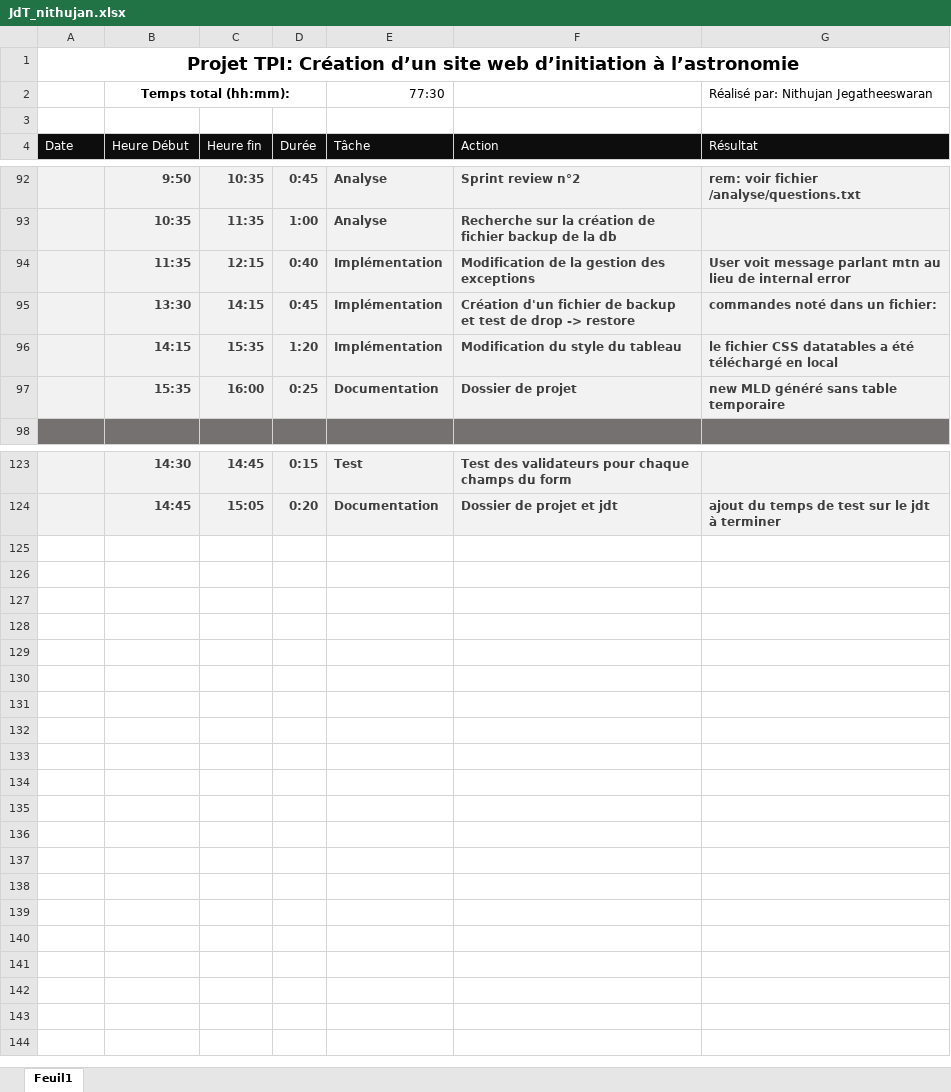
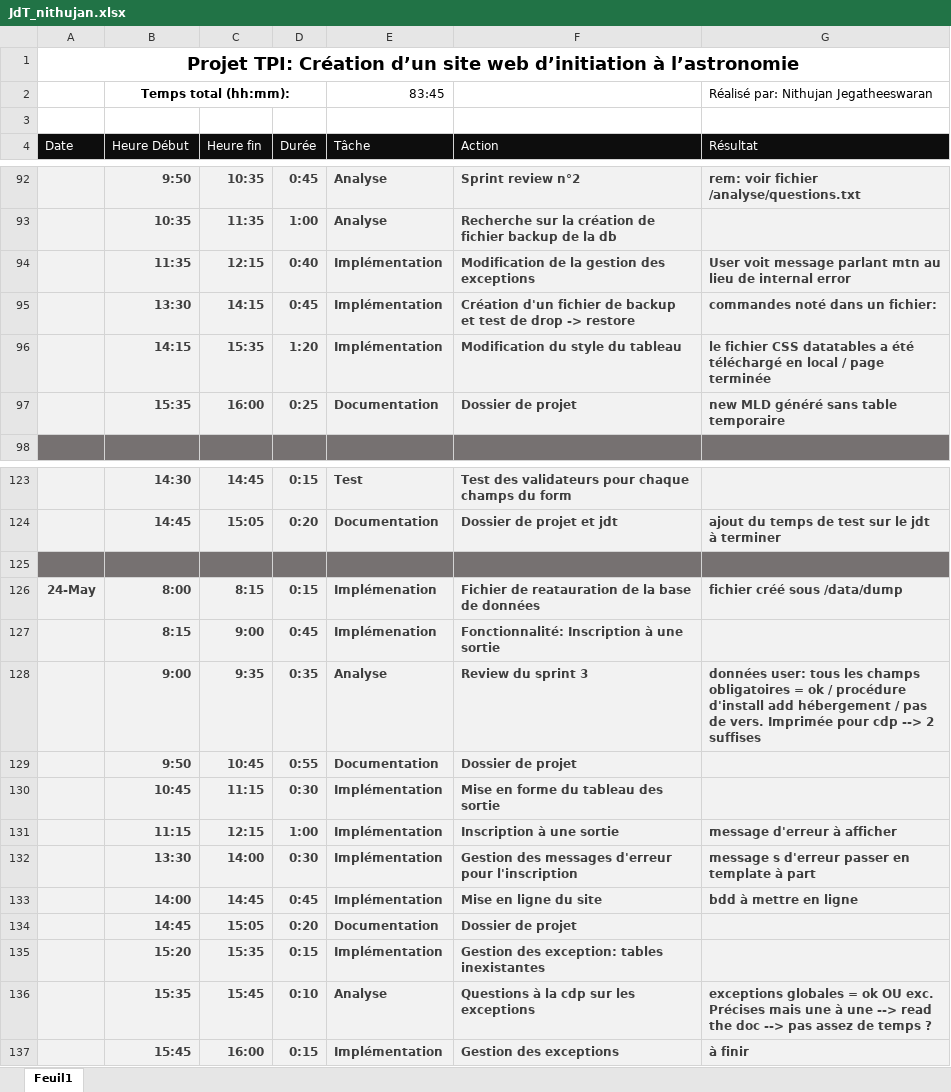
Before and after one commit to J-Nithujan/TPI-astronomie, an Excel workbook: rapports et jdt/JdT_nithujan.xlsx, sheet Feuil1, drawn as a sheet; only a part is shown, gaps mark what is left out; values as stored, in another font and other column widths than the file's, no borders; the diff names each change by its address in the sheet, - before the commit and + after, or states it on an @@ line.

```diff
--- a/rapports et jdt/JdT_nithujan.xlsx (sheet Feuil1)
+++ b/rapports et jdt/JdT_nithujan.xlsx (sheet Feuil1)
-E2 (Tâche): 77:30
+E2 (Tâche): 83:45
-G96 (Résultat): …en local
+G96 (Résultat): …en local / page terminée
+row 125: (empty)
+row 126: 24-May | 8:00 | 8:15 | 0:15 | Implémenation | Fichier de reatauration de la base de données | fichier créé sous /data/dump
+row 127:  | 8:15 | 9:00 | 0:45 | Implémenation | Fonctionnalité: Inscription à une sortie
+row 128:  | 9:00 | 9:35 | 0:35 | Analyse | Review du sprint 3 | données user: tous les champs obligatoires = ok / procédure d'install add hébergement / pas de vers. Imprimée pour cdp --> 2 suffises
+row 129:  | 9:50 | 10:45 | 0:55 | Documentation | Dossier de projet
+row 130:  | 10:45 | 11:15 | 0:30 | Implémentation | Mise en forme du tableau des sortie
+row 131:  | 11:15 | 12:15 | 1:00 | Implémentation | Inscription à une sortie | message d'erreur à afficher
+row 132:  | 13:30 | 14:00 | 0:30 | Implémentation | Gestion des messages d'erreur pour l'inscription | message s d'erreur passer en template à part
+row 133:  | 14:00 | 14:45 | 0:45 | Implémentation | Mise en ligne du site | bdd à mettre en ligne
+row 134:  | 14:45 | 15:05 | 0:20 | Documentation | Dossier de projet
+row 135:  | 15:20 | 15:35 | 0:15 | Implémentation | Gestion des exception: tables inexistantes
+row 136:  | 15:35 | 15:45 | 0:10 | Analyse | Questions à la cdp sur les exceptions | exceptions globales = ok OU exc. Précises mais une à une --> read the doc --> pas assez de temps ?
+row 137:  | 15:45 | 16:00 | 0:15 | Implémentation | Gestion des exceptions | à finir
```
Also changed, not shown: 28 other files.
